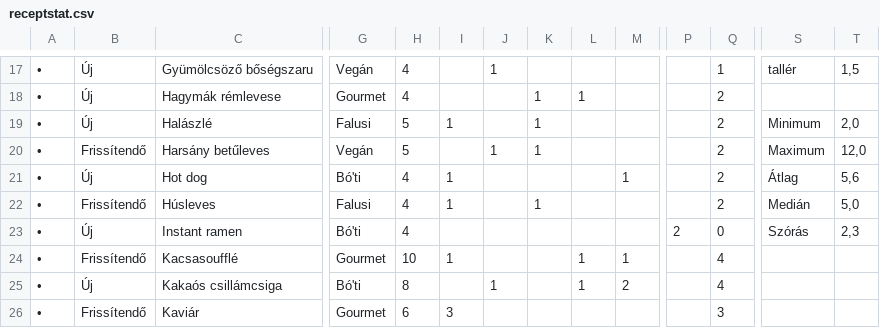
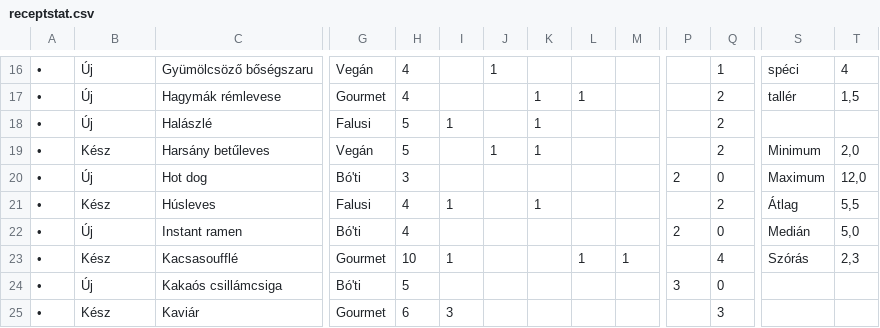
Before and after one commit to Csump/csump.github.io, a CSV file: script/illustrator/receptstat.csv, drawn as a sheet; only a part is shown, gaps mark what is left out; addresses are those after the commit; the diff covers the shown part only; the diff names each change by its address in the sheet, - before the commit and + after, or states it on an @@ line.

Commit message:
Update source data

```diff
--- a/script/illustrator/receptstat.csv
+++ b/script/illustrator/receptstat.csv
-S16: tallér
+S16: spéci
-T16: 1,5
+T16: 4
-S17: (empty)
+S17: tallér
-T17: (empty)
+T17: 1,5
-S18: Minimum
+S18: (empty)
-T18: 2,0
+T18: (empty)
-B19: Frissítendő
+B19: Kész
-S19: Maximum
+S19: Minimum
-T19: 12,0
+T19: 2,0
-H20: 4
+H20: 3
-I20: 1
+I20: (empty)
-M20: 1
+M20: (empty)
-P20: (empty)
+P20: 2
-Q20: 2
+Q20: 0
-S20: Átlag
+S20: Maximum
-T20: 5,6
+T20: 12,0
-B21: Frissítendő
+B21: Kész
-S21: Medián
+S21: Átlag
-T21: 5,0
+T21: 5,5
-S22: Szórás
+S22: Medián
-T22: 2,3
+T22: 5,0
-B23: Frissítendő
+B23: Kész
-S23: (empty)
+S23: Szórás
-T23: (empty)
+T23: 2,3
-H24: 8
+H24: 5
-J24: 1
+J24: (empty)
-L24: 1
+L24: (empty)
-M24: 2
+M24: (empty)
-P24: (empty)
+P24: 3
-Q24: 4
+Q24: 0
-B25: Frissítendő
+B25: Kész
```
Also changed, not shown: 2 added rows, 2 removed rows and 78 edited cells elsewhere in this file, 1 other file.
